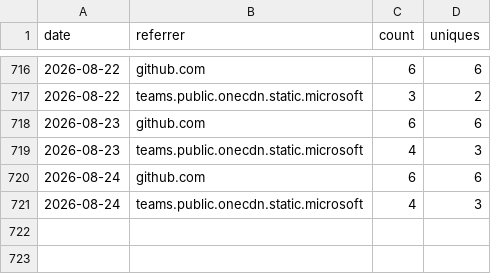
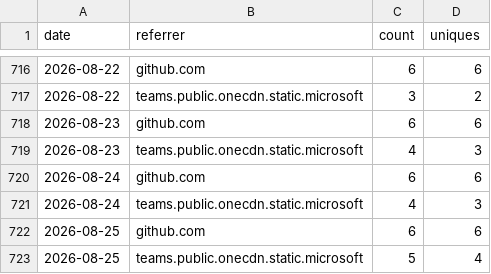
Before and after one commit to nasuni-labs/local-nasuni-management-mcp-server, a CSV file: data/traffic_referrers.csv, drawn as a sheet; only a part is shown, gaps mark what is left out; the diff names each change by its address in the sheet, - before the commit and + after, or states it on an @@ line.

```diff
--- a/data/traffic_referrers.csv
+++ b/data/traffic_referrers.csv
+row 722: 2026-08-25 | github.com | 6 | 6
+row 723: 2026-08-25 | teams.public.onecdn.static.microsoft | 5 | 4
```
Also changed, not shown: data/traffic_clones.csv, data/traffic_paths.csv, 1 other file.
